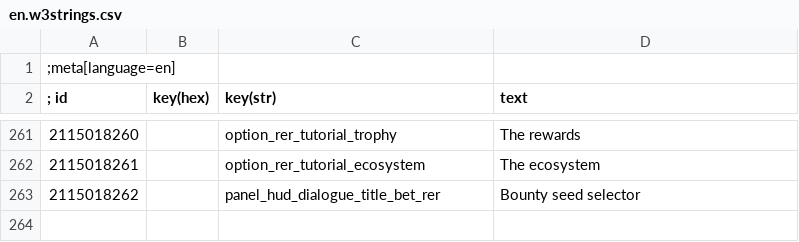
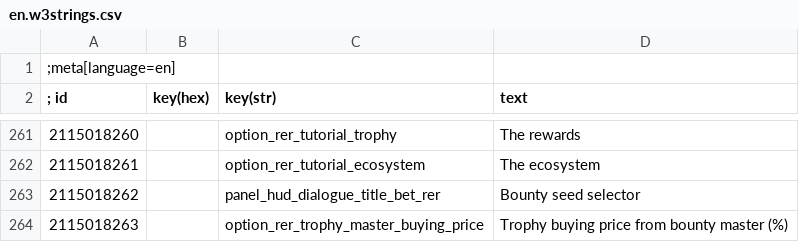
Before and after one commit to Aelto/tw3-random-encounters-reworked, a CSV file: strings/en.w3strings.csv, drawn as a sheet; only a part is shown, gaps mark what is left out; the diff names each change by its address in the sheet, - before the commit and + after, or states it on an @@ line.

Commit message:
use poi pin + bounty master buying trophies

```diff
--- a/strings/en.w3strings.csv
+++ b/strings/en.w3strings.csv
+row 264: 2115018263 |  | option_rer_trophy_master_buying_price | Trophy buying price from bounty master (%)
```
Also changed, not shown: 3 other files.
